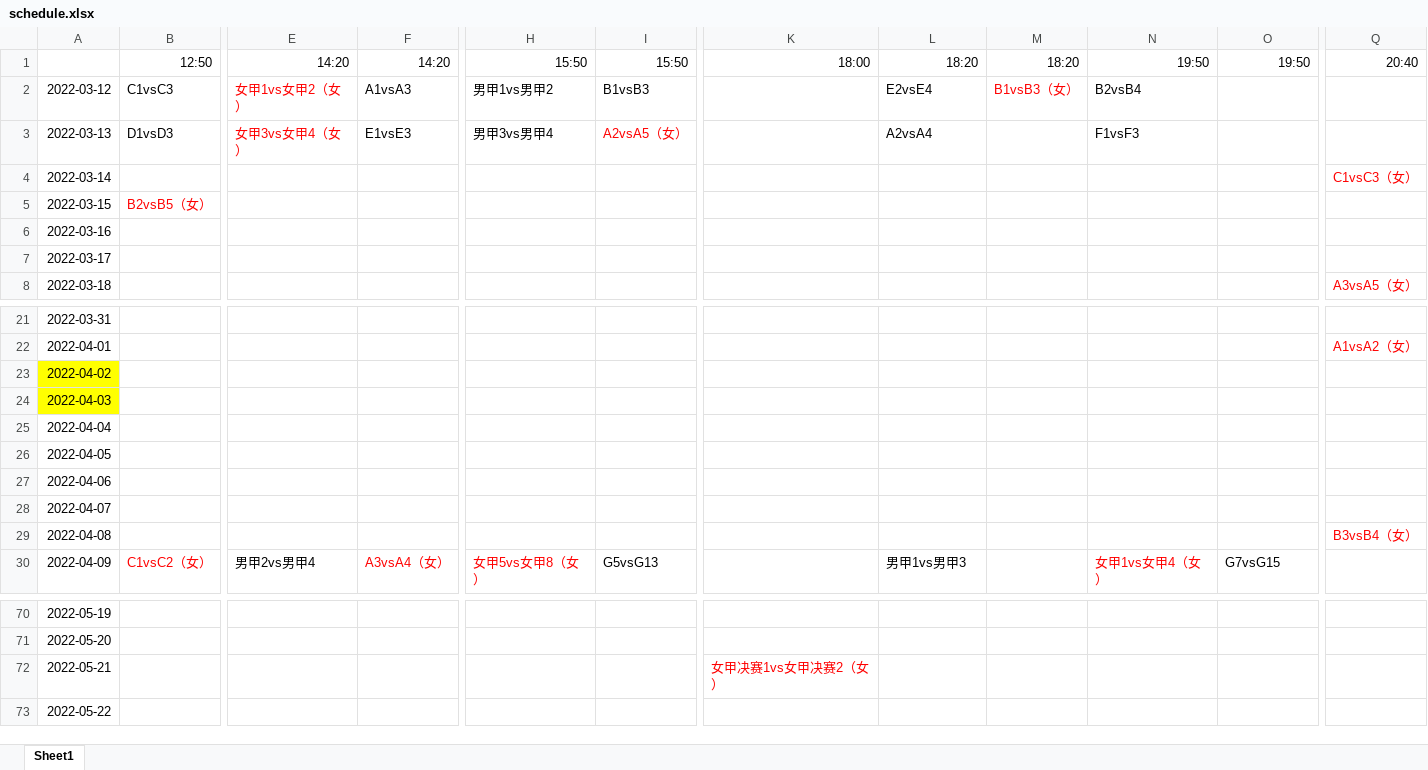
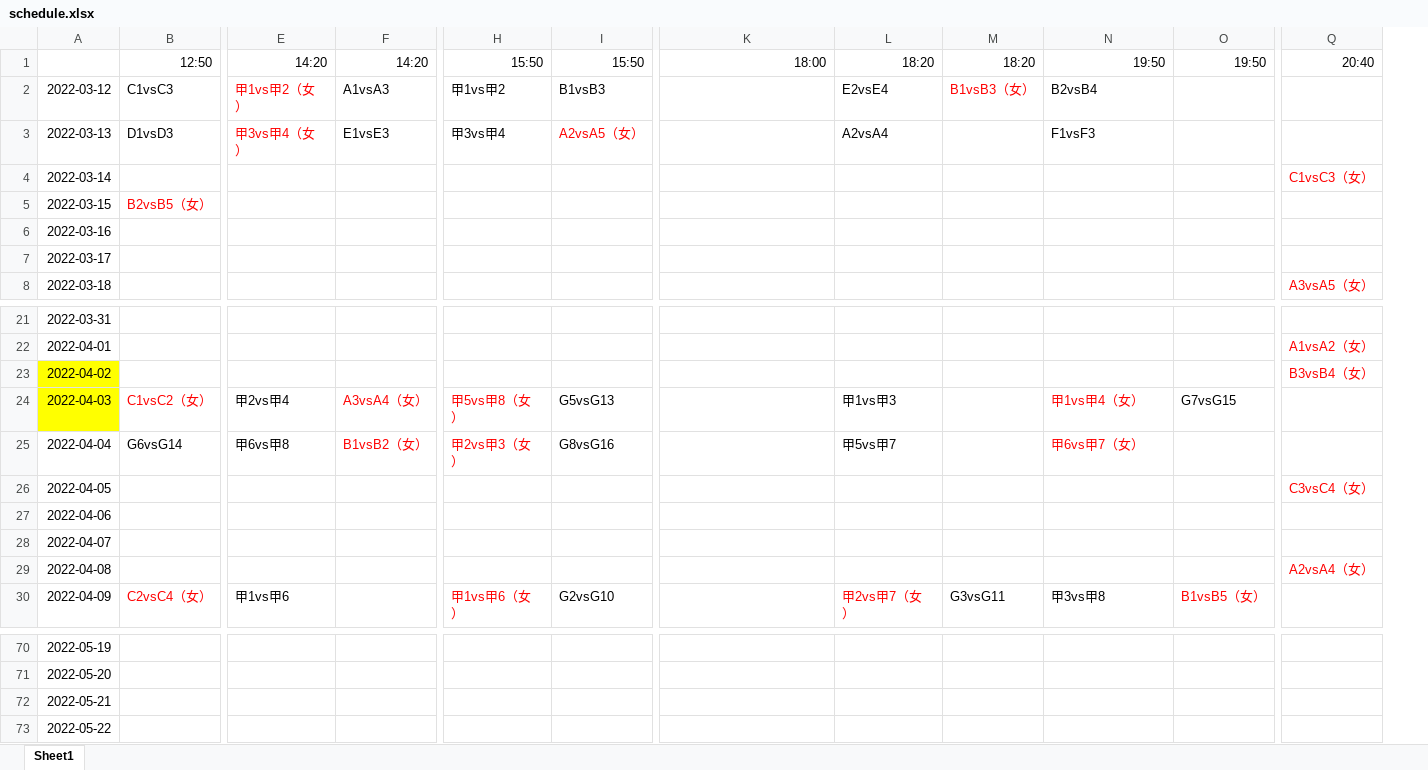
Before and after one commit to jiumao2/Miniprogram-PKUBA, an Excel workbook: schedule.xlsx, sheet Sheet1, drawn as a sheet; only a part is shown, gaps mark what is left out; values as stored, in another font and other column widths than the file's, no borders; removed rows and columns are numbered as before the commit, all else as after; the diff covers the shown part only; the diff names each change by its address in the sheet, - before the commit and + after, or states it on an @@ line.

```diff
--- a/schedule.xlsx (sheet Sheet1)
+++ b/schedule.xlsx (sheet Sheet1)
-column E, rows 1-3: 14:20 | 女甲1vs女甲2（女） | 女甲3vs女甲4（女）; row 30: 男甲2vs男甲4
+column E, rows 1-3: 14:20 | 甲1vs甲2（女） | 甲3vs甲4（女）; rows 24-30: 甲2vs甲4 | 甲6vs甲8 |  |  |  |  | 甲1vs甲6
-column H, rows 1-3: 15:50 | 男甲1vs男甲2 | 男甲3vs男甲4; row 30: 女甲5vs女甲8（女）
+column H, rows 1-3: 15:50 | 甲1vs甲2 | 甲3vs甲4; rows 24-30: 甲5vs甲8（女） | 甲2vs甲3（女） |  |  |  |  | 甲1vs甲6（女）
-Q23: (empty)
+Q23: B3vsB4（女）
-B24: (empty)
+B24: C1vsC2（女）
-F24: (empty)
+F24: A3vsA4（女）
-I24: (empty)
+I24: G5vsG13
-L24: (empty)
+L24: 甲1vs甲3
-N24: (empty)
+N24: 甲1vs甲4（女）
-O24: (empty)
+O24: G7vsG15
-B25: (empty)
+B25: G6vsG14
-F25: (empty)
+F25: B1vsB2（女）
-I25: (empty)
+I25: G8vsG16
-L25: (empty)
+L25: 甲5vs甲7
-N25: (empty)
+N25: 甲6vs甲7（女）
-Q26: (empty)
+Q26: C3vsC4（女）
-Q29: B3vsB4（女）
+Q29: A2vsA4（女）
-B30: C1vsC2（女）
+B30: C2vsC4（女）
-F30: A3vsA4（女）
+F30: (empty)
-I30: G5vsG13
+I30: G2vsG10
-L30: 男甲1vs男甲3
+L30: 甲2vs甲7（女）
-L30 text colour: black
+L30 text colour: #FF0000
-M30: (empty)
+M30: G3vsG11
-N30: 女甲1vs女甲4（女）
+N30: 甲3vs甲8
-N30 text colour: #FF0000
+N30 text colour: black
-O30: G7vsG15
+O30: B1vsB5（女）
-O30 text colour: black
+O30 text colour: #FF0000
-K72: 女甲决赛1vs女甲决赛2（女）
+K72: (empty)
```
Also changed, not shown: 2 removed columns, 63 edited cells and cell formats elsewhere in this sheet, 2022北大杯赛程.xlsx, 6 other files.
